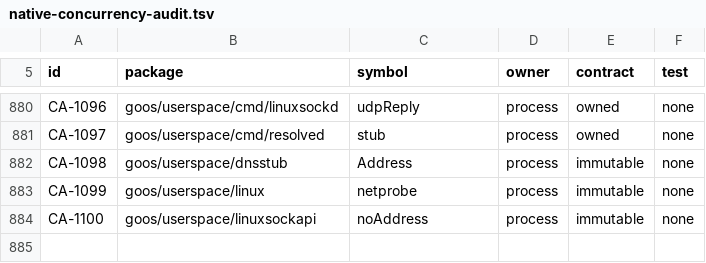
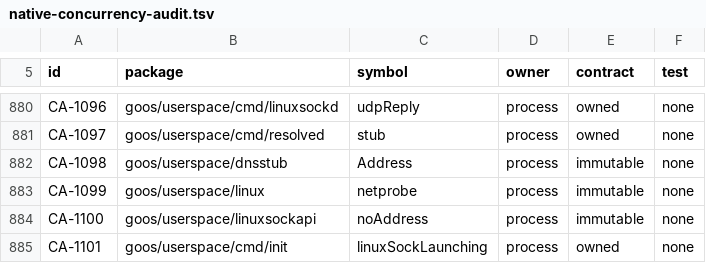
Before and after one commit to bar0metr/goos, a TSV file: docs/development/native-concurrency-audit.tsv, drawn as a sheet; only a part is shown, gaps mark what is left out.

Commit message:
init: renew Linux family sessions from the linuxsockd launch hook

```diff
--- a/docs/development/native-concurrency-audit.tsv
+++ b/docs/development/native-concurrency-audit.tsv
@@ -884 +884,2 @@ CA-1099	goos/userspace/linux	netprobe	process	immutable	none
 CA-1100	goos/userspace/linuxsockapi	noAddress	process	immutable	none
+CA-1101	goos/userspace/cmd/init	linuxSockLaunching	process	owned	none
```
Also changed, not shown: 1 other file.
